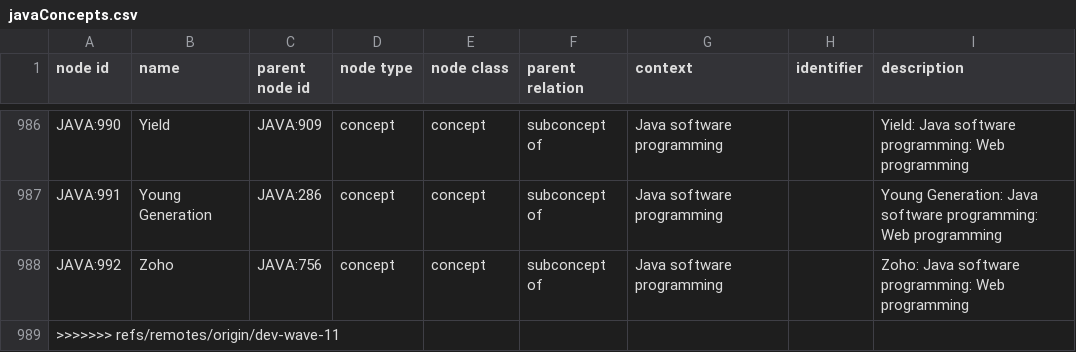
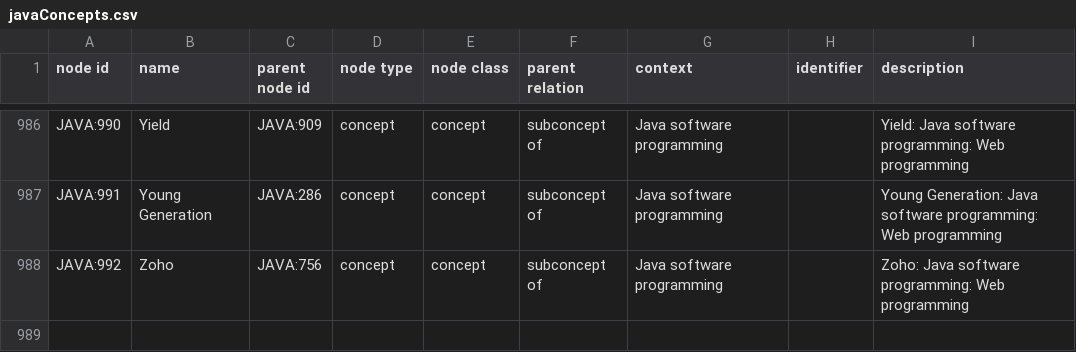
Before and after one commit to stackroute/oxygen, a CSV file: notes/graphDB/csv/javaConcepts.csv, drawn as a sheet; only a part is shown, gaps mark what is left out.

Commit message:
Update javaConcepts.csv

```diff
--- a/notes/graphDB/csv/javaConcepts.csv
+++ b/notes/graphDB/csv/javaConcepts.csv
@@ -988,2 +988 @@ JAVA:991,Young Generation,JAVA:286,concept,concept,subconcept of,Java software p
 JAVA:992,Zoho,JAVA:756,concept,concept,subconcept of,Java software programming,,Zoho: Java software programming: Web programming
->>>>>>> refs/remotes/origin/dev-wave-11
```
